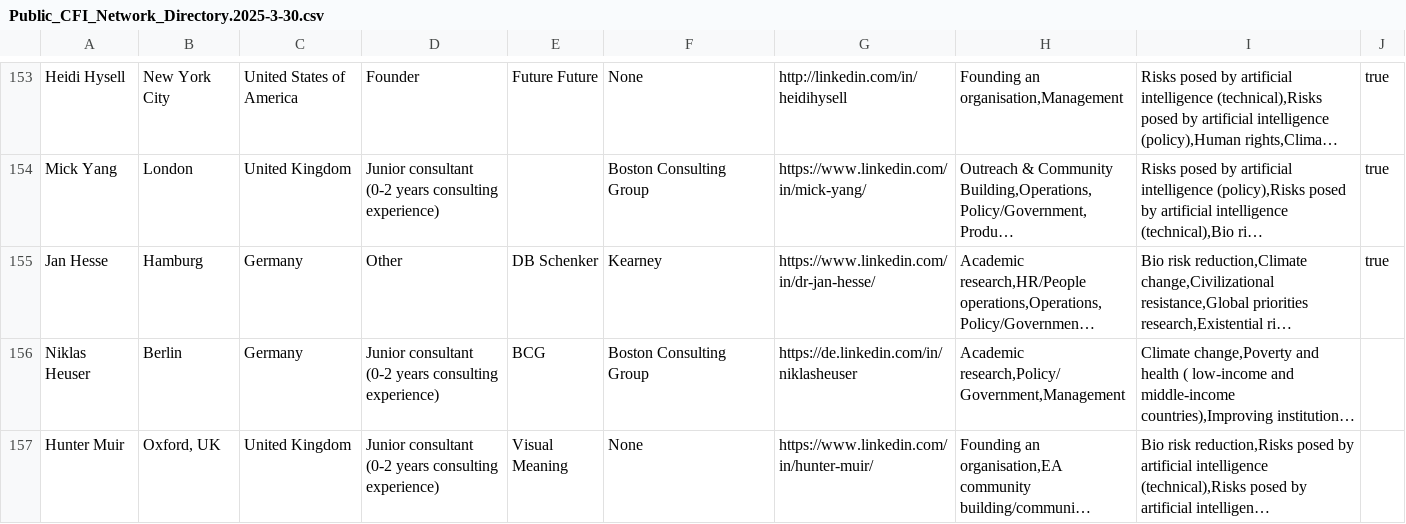
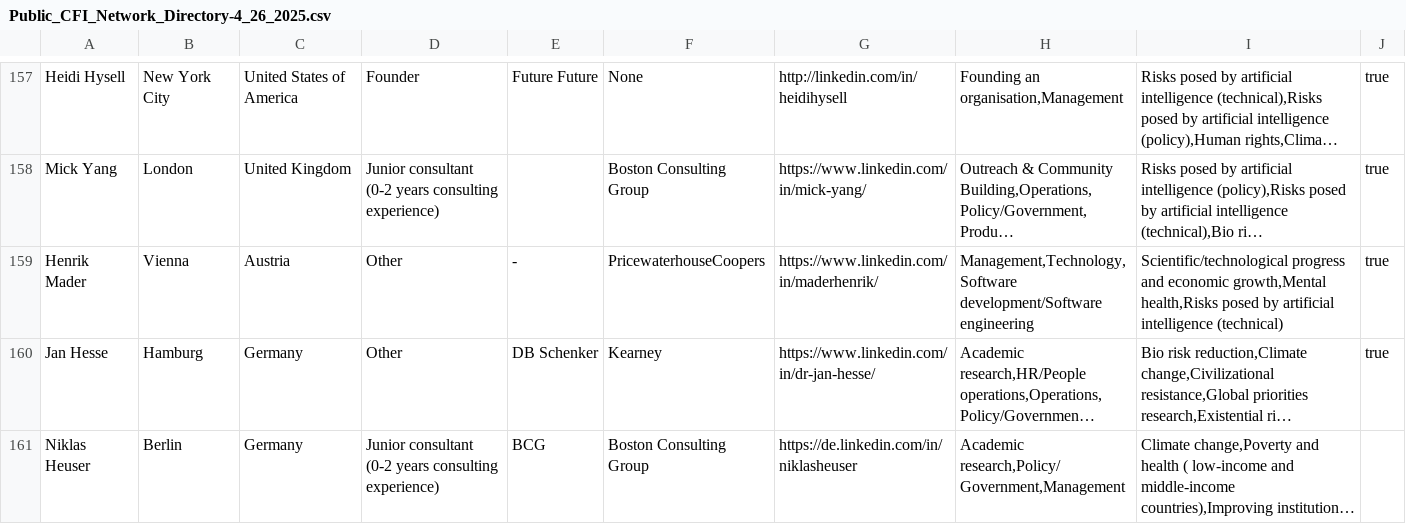
Before and after one commit to 3nikolov/IS537_Final_Project, a CSV file: data/Public_CFI_Network_Directory-4_26_2025.csv (was data/Public_CFI_Network_Directory.2025-3-30.csv), drawn as a sheet; only a part is shown, gaps mark what is left out; the shorter side is filled out with more unchanged rows; long unchanged cells end in …; the diff covers the shown part only; the diff names each change by its address in the sheet, - before the commit and + after, or states it on an @@ line.

```diff
--- a/data/Public_CFI_Network_Directory.2025-3-30.csv
+++ b/data/Public_CFI_Network_Directory-4_26_2025.csv
+row 159: Henrik Mader | Vienna | Austria | Other | - | PricewaterhouseCoopers | https://www.linkedin.com/in/maderhenrik/ | Management,Technology,Software development/Software engineering | Scientific/technological progress and economic growth,Mental health,Risks posed by artificial intelligence (technical) | true
```
Also changed, not shown: 12 added rows and 2 removed rows elsewhere in this file, 6 other files.
